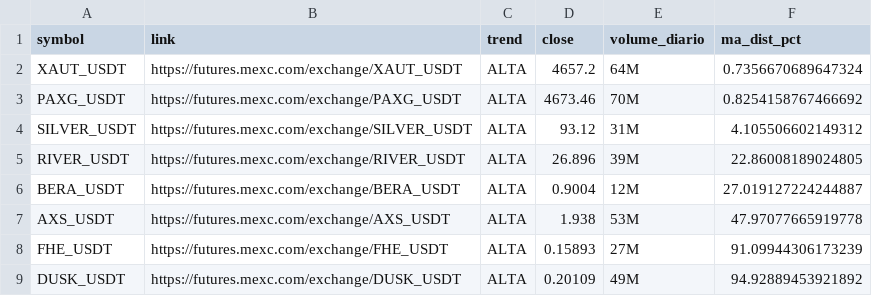
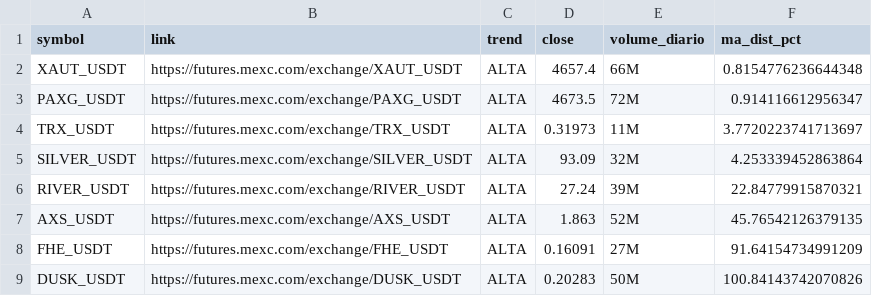
Before and after one commit to gabrielmachadogh/scanner-perps, a CSV file: results/scanner_alta.csv, drawn as a sheet.

```diff
--- a/results/scanner_alta.csv
+++ b/results/scanner_alta.csv
@@ -1,9 +1,9 @@
 symbol,link,trend,close,volume_diario,ma_dist_pct
-XAUT_USDT,https://futures.mexc.com/exchange/XAUT_USDT,ALTA,4657.2,64M,0.7356670689647324
-PAXG_USDT,https://futures.mexc.com/exchange/PAXG_USDT,ALTA,4673.46,70M,0.8254158767466692
-SILVER_USDT,https://futures.mexc.com/exchange/SILVER_USDT,ALTA,93.12,31M,4.105506602149312
-RIVER_USDT,https://futures.mexc.com/exchange/RIVER_USDT,ALTA,26.896,39M,22.86008189024805
-BERA_USDT,https://futures.mexc.com/exchange/BERA_USDT,ALTA,0.9004,12M,27.019127224244887
-AXS_USDT,https://futures.mexc.com/exchange/AXS_USDT,ALTA,1.938,53M,47.97077665919778
-FHE_USDT,https://futures.mexc.com/exchange/FHE_USDT,ALTA,0.15893,27M,91.09944306173239
-DUSK_USDT,https://futures.mexc.com/exchange/DUSK_USDT,ALTA,0.20109,49M,94.92889453921892
+XAUT_USDT,https://futures.mexc.com/exchange/XAUT_USDT,ALTA,4657.4,66M,0.8154776236644348
+PAXG_USDT,https://futures.mexc.com/exchange/PAXG_USDT,ALTA,4673.5,72M,0.914116612956347
+TRX_USDT,https://futures.mexc.com/exchange/TRX_USDT,ALTA,0.31973,11M,3.7720223741713697
+SILVER_USDT,https://futures.mexc.com/exchange/SILVER_USDT,ALTA,93.09,32M,4.253339452863864
+RIVER_USDT,https://futures.mexc.com/exchange/RIVER_USDT,ALTA,27.24,39M,22.84779915870321
+AXS_USDT,https://futures.mexc.com/exchange/AXS_USDT,ALTA,1.863,52M,45.76542126379135
+FHE_USDT,https://futures.mexc.com/exchange/FHE_USDT,ALTA,0.16091,27M,91.64154734991209
+DUSK_USDT,https://futures.mexc.com/exchange/DUSK_USDT,ALTA,0.20283,50M,100.84143742070826
```
Also changed, not shown: results/scanner_baixa.csv, results/scanner_resultado_completo.csv, 3 other files.
